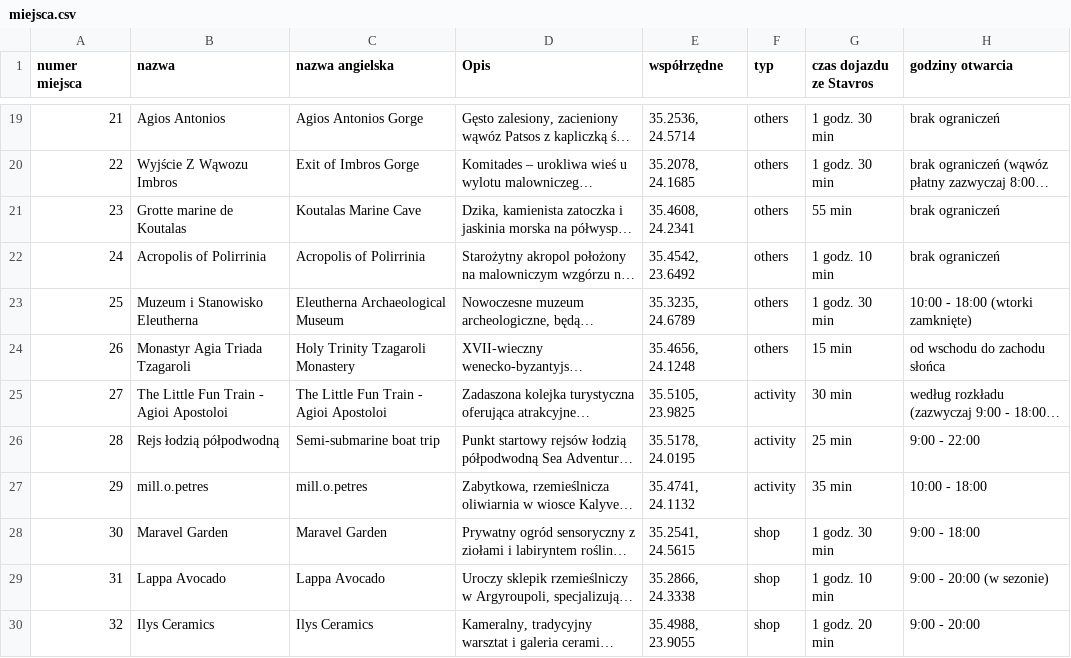
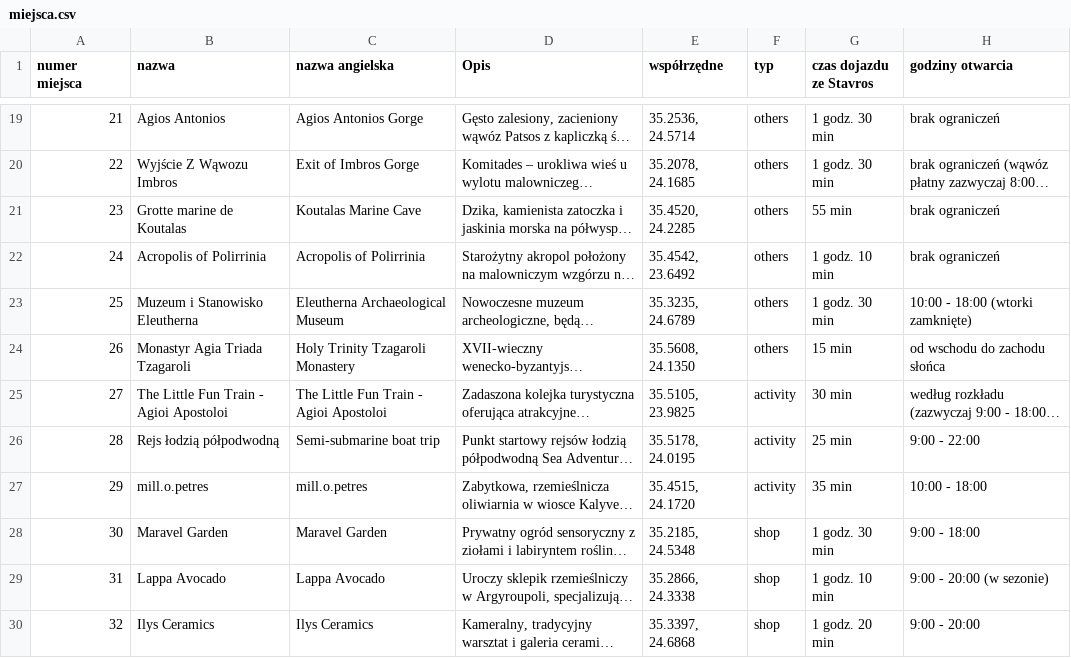
Before and after one commit to mgoral55/fadyssai, a CSV file: miejsca.csv, drawn as a sheet; only a part is shown, gaps mark what is left out; long unchanged cells end in …; the diff covers the shown part only; the diff names each change by its address in the sheet, - before the commit and + after, or states it on an @@ line.

```diff
--- a/miejsca.csv
+++ b/miejsca.csv
-E21 (współrzędne): 35.4608, 24.2341
+E21 (współrzędne): 35.4520, 24.2285
-E24 (współrzędne): 35.4656, 24.1248
+E24 (współrzędne): 35.5608, 24.1350
-E27 (współrzędne): 35.4741, 24.1132
+E27 (współrzędne): 35.4515, 24.1720
-E28 (współrzędne): 35.2541, 24.5615
+E28 (współrzędne): 35.2185, 24.5348
-E30 (współrzędne): 35.4988, 23.9055
+E30 (współrzędne): 35.3397, 24.6868
```
Also changed, not shown: 2 added rows and 5 edited cells elsewhere in this file, wycieczki.csv, 2 other files.
